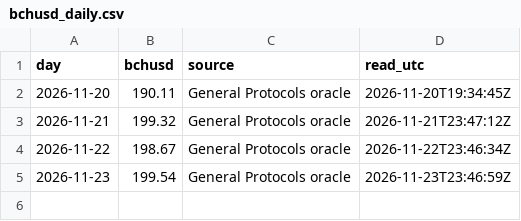
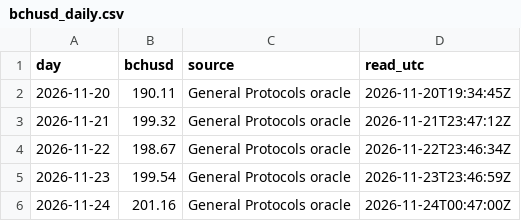
Before and after one commit to bch-gareth/jevons, a CSV file: bchusd_daily.csv, drawn as a sheet.

```diff
--- a/bchusd_daily.csv
+++ b/bchusd_daily.csv
@@ -5 +5,2 @@ day,bchusd,source,read_utc
 2026-11-23,199.54,General Protocols oracle,2026-11-23T23:46:59Z
+2026-11-24,201.16,General Protocols oracle,2026-11-24T00:47:00Z
```
Also changed, not shown: blocks/0970000.csv, 2 other files.
